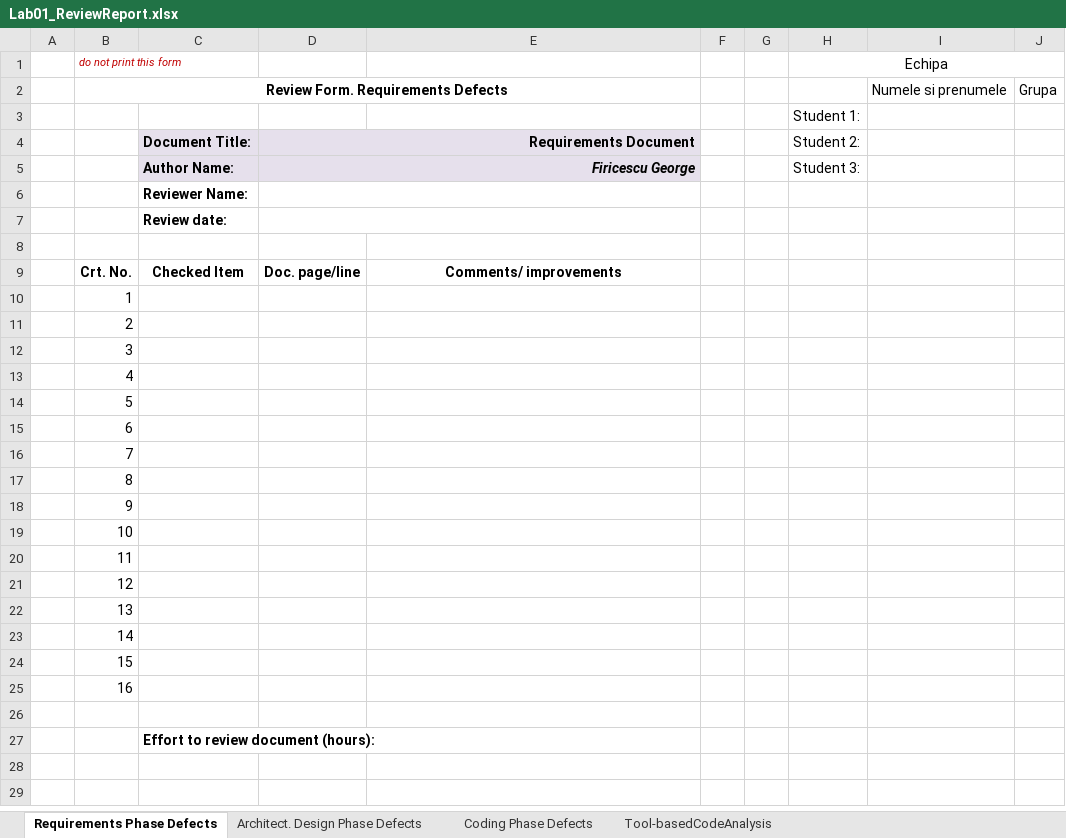
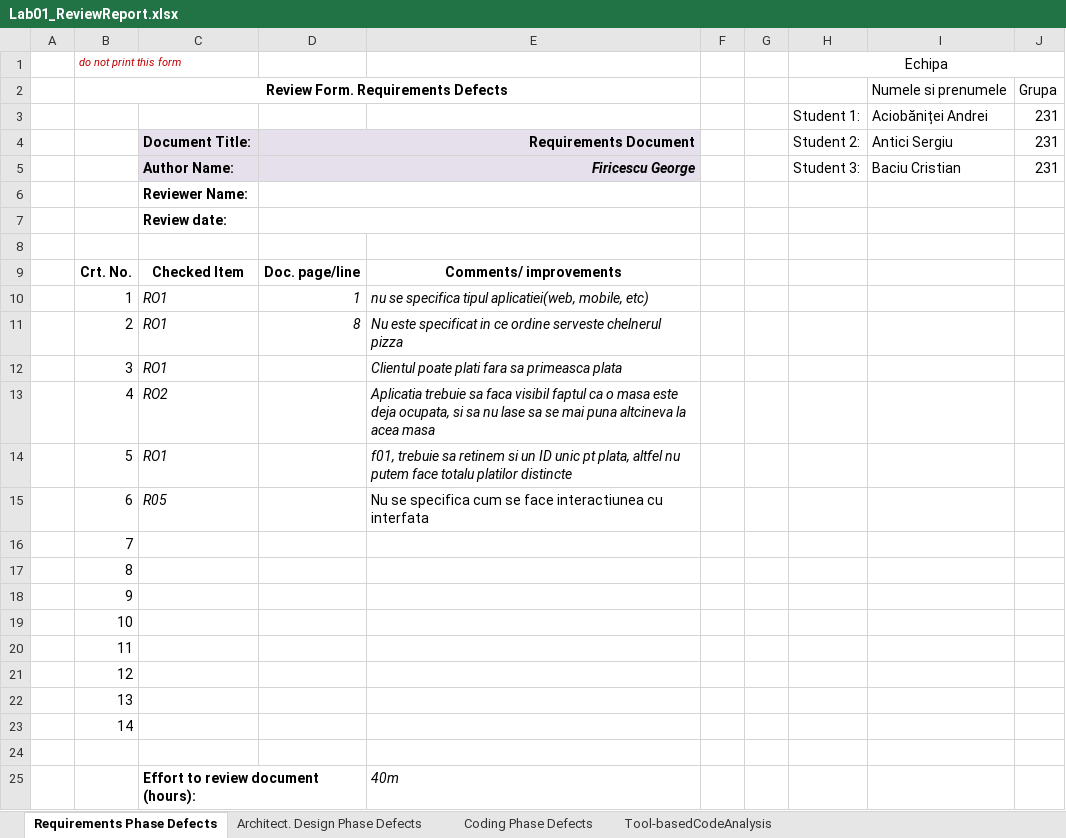
Before and after one commit to sergiuantici/UrsusPizzaShop, an Excel workbook: Docs/Lab1/Lab01_ReviewReport.xlsx, sheet Requirements Phase Defects, drawn as a sheet; values as stored, in another font and other column widths than the file's, no borders; removed rows and columns are numbered as before the commit, all else as after; the diff names each change by its address in the sheet, - before the commit and + after, or states it on an @@ line.

```diff
--- a/Docs/Lab1/Lab01_ReviewReport.xlsx (sheet Requirements Phase Defects)
+++ b/Docs/Lab1/Lab01_ReviewReport.xlsx (sheet Requirements Phase Defects)
-row 3:  |  |  |  |  |  |  | Student 1:
+row 3:  |  |  |  |  |  |  | Student 1: | Aciobăniței Andrei | 231
-I4: (empty)
+I4: Antici Sergiu
-J4:J5: (empty)
+J4:J5: 231
-I5: (empty)
+I5: Baciu Cristian
-row 10:  | 1
-row 11:  | 2
-row 12:  | 3
-row 13:  | 4
-row 14:  | 5
-row 15:  | 6
+row 10:  | 1 | RO1 | 1 | nu se specifica tipul aplicatiei(web, mobile, etc)
+row 11:  | 2 | RO1 | 8 | Nu este specificat in ce ordine serveste chelnerul pizza
+row 12:  | 3 | RO1 |  | Clientul poate plati fara sa primeasca plata
+row 13:  | 4 | RO2 |  | Aplicatia trebuie sa faca visibil faptul ca o masa este deja ocupata, si sa nu lase sa se mai puna altcineva la acea masa
+row 14:  | 5 | RO1 |  | f01, trebuie sa retinem si un ID unic pt plata, altfel nu putem face totalu platilor distincte
+row 15:  | 6 | R05 |  | Nu se specifica cum se face interactiunea cu interfata
-row 24:  | 15
-row 25:  | 16
-E25: (empty)
+E25: 40m
```
Also changed, not shown: sheet Tool-basedCodeAnalysis, sheet Architect. Design Phase Defects, sheet Coding Phase Defects, 43 other files.
